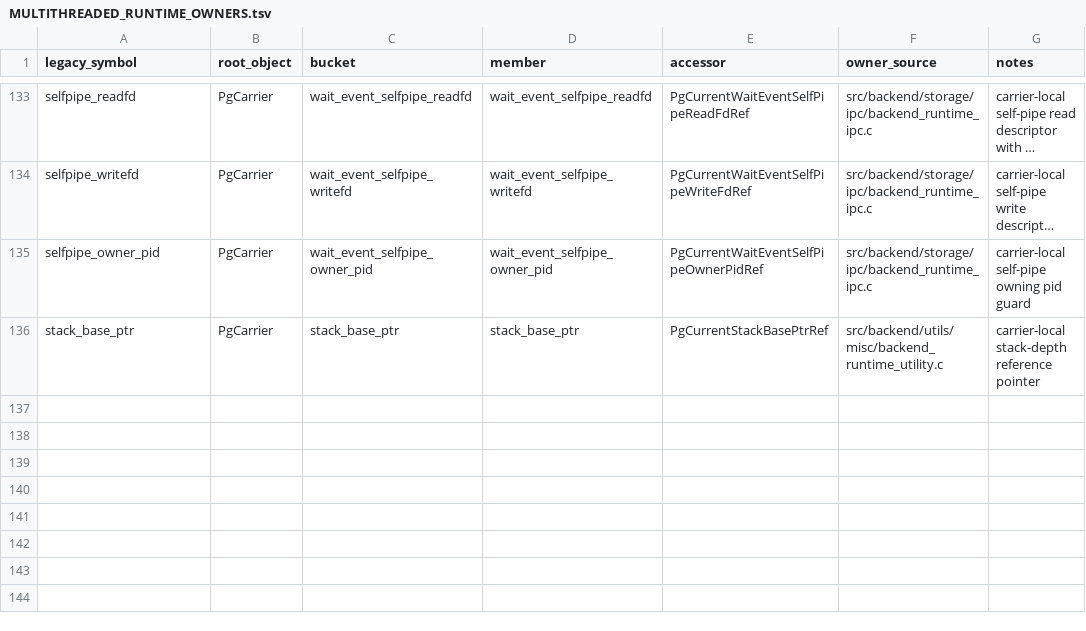
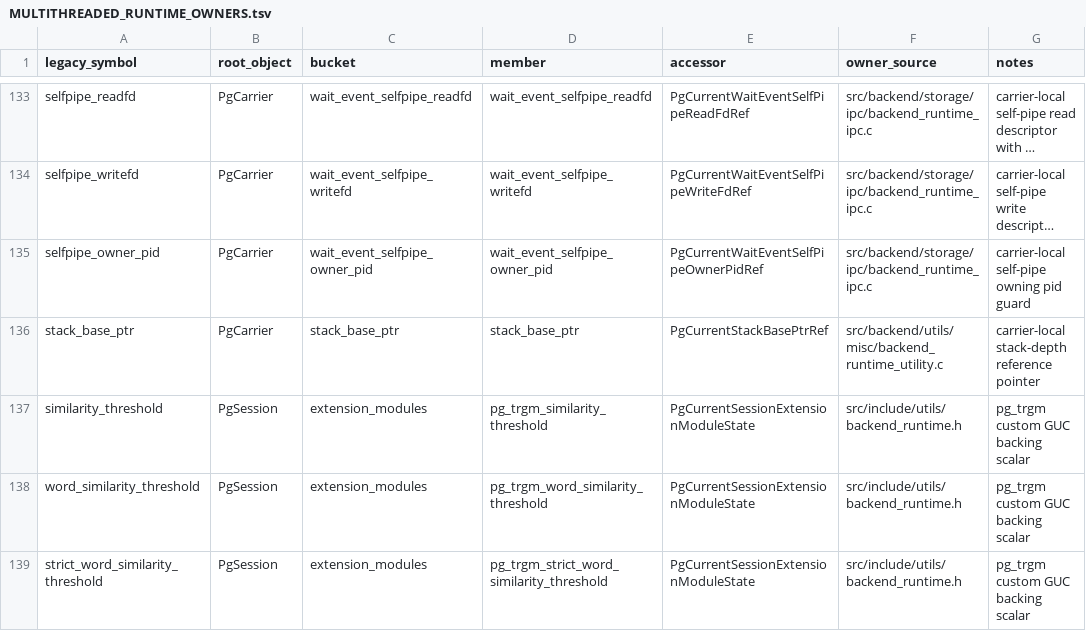
Before and after one commit to gburd/postgres, a TSV file: MULTITHREADED_RUNTIME_OWNERS.tsv, drawn as a sheet; only a part is shown, gaps mark what is left out; long unchanged cells end in …; the diff names each change by its address in the sheet, - before the commit and + after, or states it on an @@ line.

Commit message:
Move pg_trgm GUC state into PgSession

```diff
--- a/MULTITHREADED_RUNTIME_OWNERS.tsv
+++ b/MULTITHREADED_RUNTIME_OWNERS.tsv
+row 137: similarity_threshold | PgSession | extension_modules | pg_trgm_similarity_threshold | PgCurrentSessionExtensionModuleState | src/include/utils/backend_runtime.h | pg_trgm custom GUC backing scalar
+row 138: word_similarity_threshold | PgSession | extension_modules | pg_trgm_word_similarity_threshold | PgCurrentSessionExtensionModuleState | src/include/utils/backend_runtime.h | pg_trgm custom GUC backing scalar
+row 139: strict_word_similarity_threshold | PgSession | extension_modules | pg_trgm_strict_word_similarity_threshold | PgCurrentSessionExtensionModuleState | src/include/utils/backend_runtime.h | pg_trgm custom GUC backing scalar
```
Also changed, not shown: MULTITHREADED_RUNTIME_LIFECYCLE.tsv, 8 other files.
